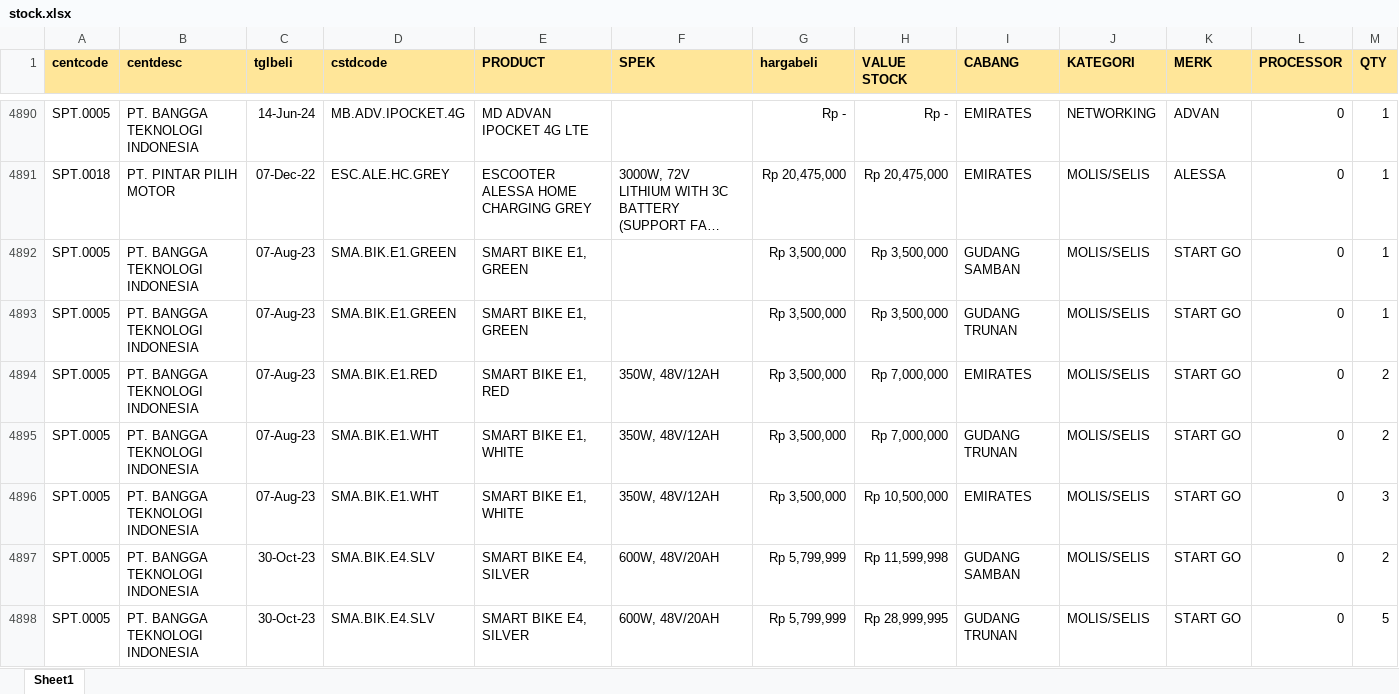
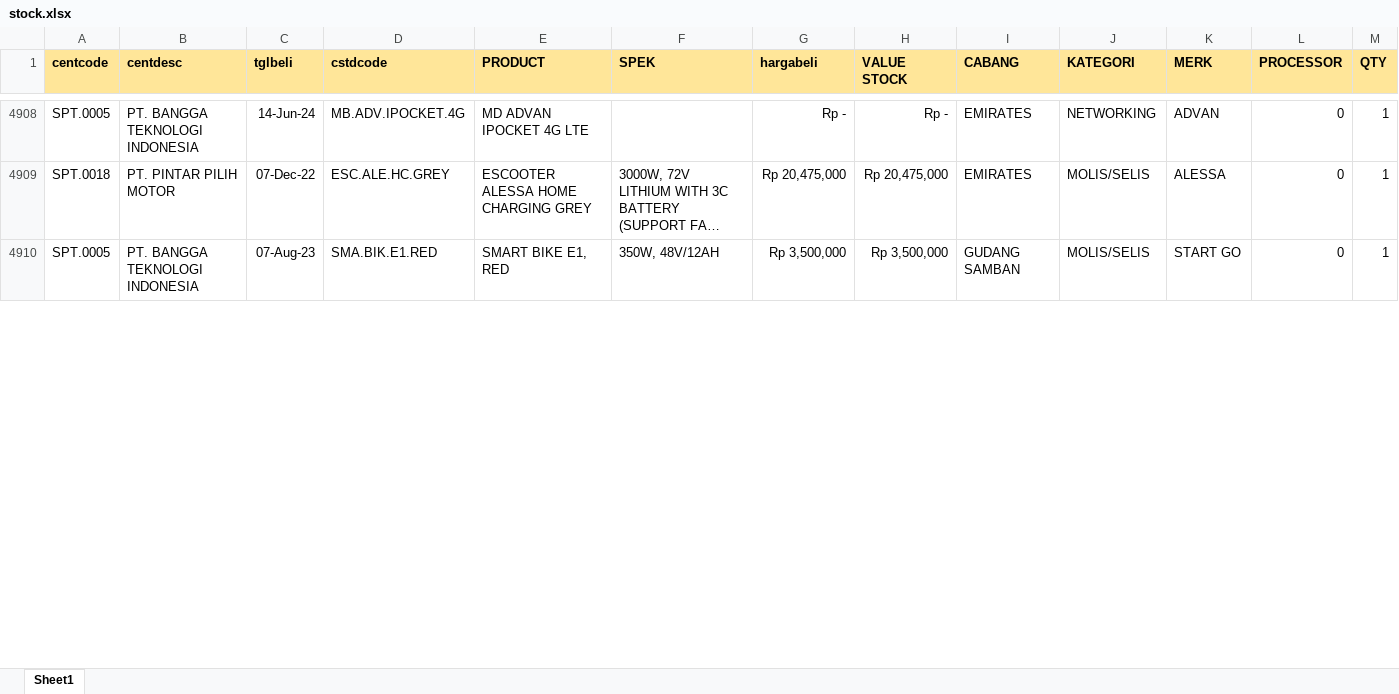
Before and after one commit to YoasAriel/Project-TOP, an Excel workbook: stock.xlsx, sheet Sheet1, drawn as a sheet; only a part is shown, gaps mark what is left out; long unchanged cells end in …; values as stored, in another font and other column widths than the file's, no borders; removed rows and columns are numbered as before the commit, all else as after; the diff covers the shown part only; the diff names each change by its address in the sheet, - before the commit and + after, or states it on an @@ line.

```diff
--- a/stock.xlsx (sheet Sheet1)
+++ b/stock.xlsx (sheet Sheet1)
-D4910 (cstdcode): SMA.BIK.E1.GREEN
+D4910 (cstdcode): SMA.BIK.E1.RED
-E4910 (PRODUCT): SMART BIKE E1, GREEN
+E4910 (PRODUCT): SMART BIKE E1, RED
-F4910 (SPEK): (empty)
+F4910 (SPEK): 350W, 48V/12AH
-row 4893: SPT.0005 | PT. BANGGA TEKNOLOGI INDONESIA | 07-Aug-23 | SMA.BIK.E1.GREEN | SMART BIKE E1, GREEN |  | Rp 3,500,000 | Rp 3,500,000 | GUDANG TRUNAN | MOLIS/SELIS | START GO | 0 | 1
-row 4894: SPT.0005 | PT. BANGGA TEKNOLOGI INDONESIA | 07-Aug-23 | SMA.BIK.E1.RED | SMART BIKE E1, RED | 350W, 48V/12AH | Rp 3,500,000 | Rp 7,000,000 | EMIRATES | MOLIS/SELIS | START GO | 0 | 2
-row 4895: SPT.0005 | PT. BANGGA TEKNOLOGI INDONESIA | 07-Aug-23 | SMA.BIK.E1.WHT | SMART BIKE E1, WHITE | 350W, 48V/12AH | Rp 3,500,000 | Rp 7,000,000 | GUDANG TRUNAN | MOLIS/SELIS | START GO | 0 | 2
-row 4896: SPT.0005 | PT. BANGGA TEKNOLOGI INDONESIA | 07-Aug-23 | SMA.BIK.E1.WHT | SMART BIKE E1, WHITE | 350W, 48V/12AH | Rp 3,500,000 | Rp 10,500,000 | EMIRATES | MOLIS/SELIS | START GO | 0 | 3
-row 4897: SPT.0005 | PT. BANGGA TEKNOLOGI INDONESIA | 30-Oct-23 | SMA.BIK.E4.SLV | SMART BIKE E4, SILVER | 600W, 48V/20AH | Rp 5,799,999 | Rp 11,599,998 | GUDANG SAMBAN | MOLIS/SELIS | START GO | 0 | 2
-row 4898: SPT.0005 | PT. BANGGA TEKNOLOGI INDONESIA | 30-Oct-23 | SMA.BIK.E4.SLV | SMART BIKE E4, SILVER | 600W, 48V/20AH | Rp 5,799,999 | Rp 28,999,995 | GUDANG TRUNAN | MOLIS/SELIS | START GO | 0 | 5
```
Also changed, not shown: 53 added rows, 39 removed rows and 655 edited cells elsewhere in this sheet.
